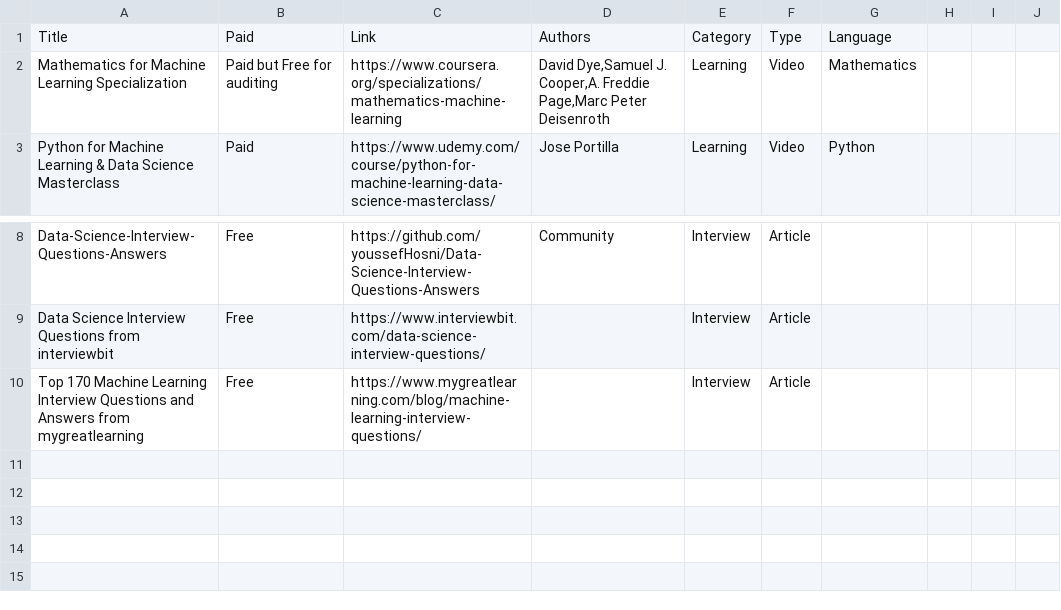
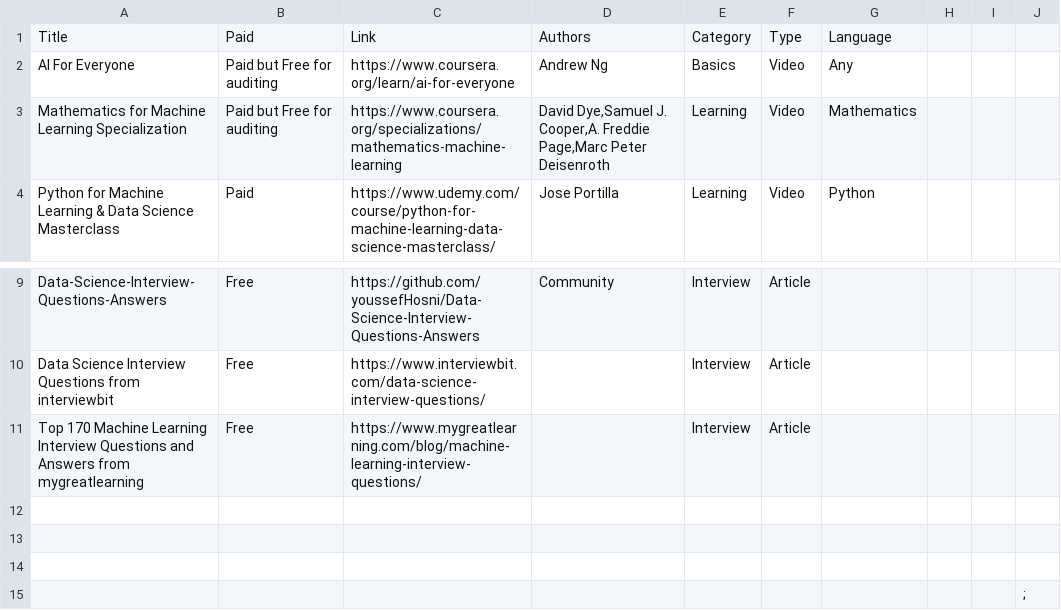
Before and after one commit to amitshree/ml-data-science-resources, a CSV file: resources.csv, drawn as a sheet; only a part is shown, gaps mark what is left out; the diff names each change by its address in the sheet, - before the commit and + after, or states it on an @@ line.

Commit message:
Added basics tutorial

```diff
--- a/resources.csv
+++ b/resources.csv
+row 2: AI For Everyone | Paid but Free for auditing | https://www.coursera.org/learn/ai-for-everyone | Andrew Ng | Basics | Video | Any
+row 12: (empty)
+row 13: (empty)
+row 14: (empty)
+row 15:  |  |  |  |  |  |  |  |  | ;
```
Also changed, not shown: 2 other files.
